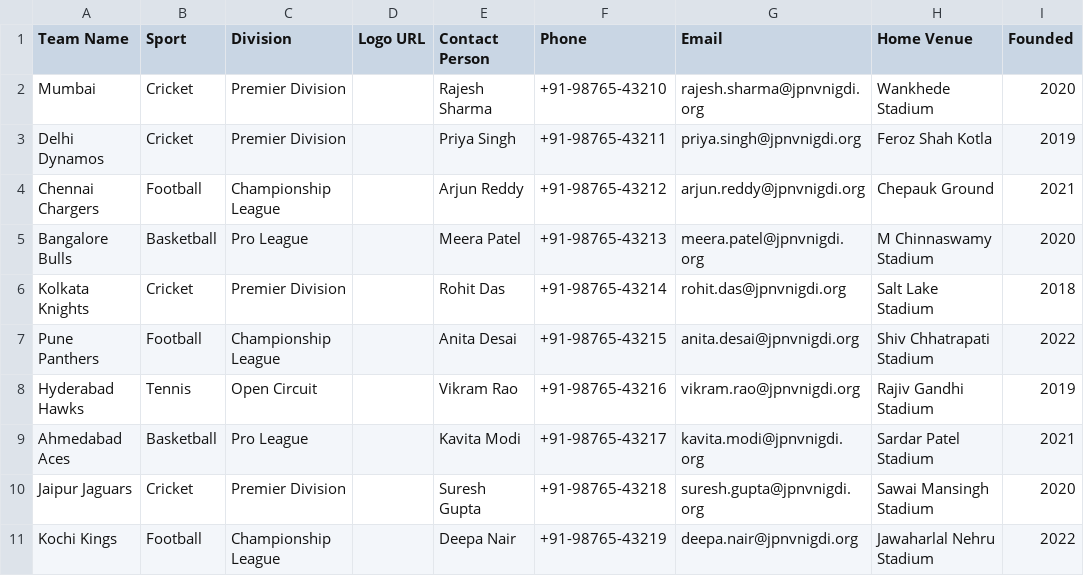
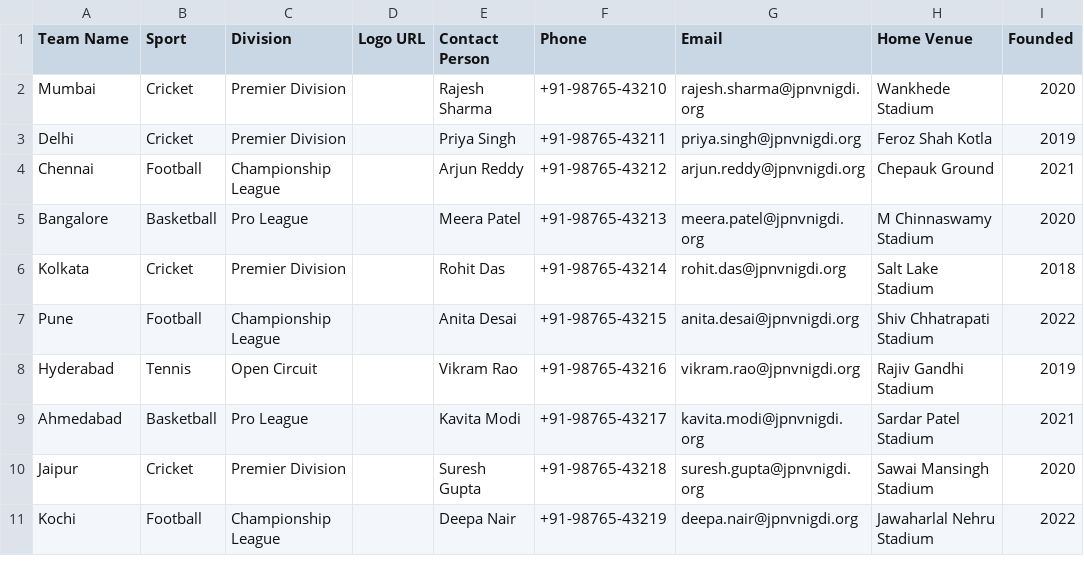
Before and after one commit to pmkhairnarr/jpnv-sports-2025, a CSV file: data/JPNV-Teams-Information.csv, drawn as a sheet; only a part is shown; the diff names each change by its address in the sheet, - before the commit and + after, or states it on an @@ line.

Commit message:
Update JPNV-Teams-Information.csv

```diff
--- a/data/JPNV-Teams-Information.csv
+++ b/data/JPNV-Teams-Information.csv
-A3 (Team Name): Delhi Dynamos
+A3 (Team Name): Delhi
-A4 (Team Name): Chennai Chargers
+A4 (Team Name): Chennai
-A5 (Team Name): Bangalore Bulls
+A5 (Team Name): Bangalore
-A6 (Team Name): Kolkata Knights
+A6 (Team Name): Kolkata
-A7 (Team Name): Pune Panthers
+A7 (Team Name): Pune
-A8 (Team Name): Hyderabad Hawks
+A8 (Team Name): Hyderabad
-A9 (Team Name): Ahmedabad Aces
+A9 (Team Name): Ahmedabad
-A10 (Team Name): Jaipur Jaguars
+A10 (Team Name): Jaipur
-A11 (Team Name): Kochi Kings
+A11 (Team Name): Kochi
```
